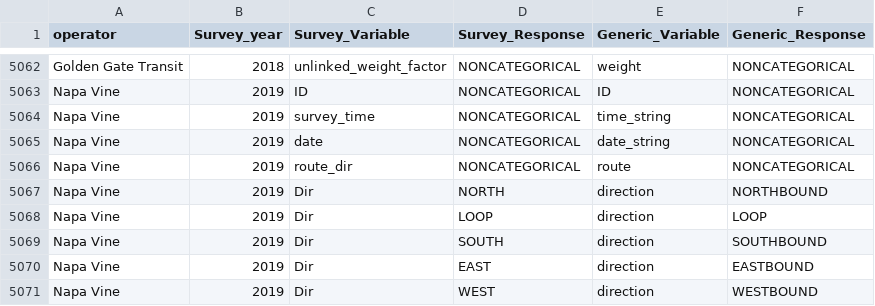
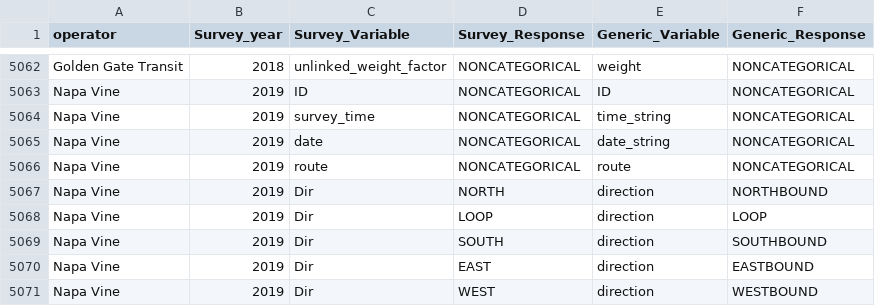
Before and after one commit to BayAreaMetro/transit-passenger-surveys, a CSV file: make-uniform/production/Dictionary for Standard Database.csv, drawn as a sheet; only a part is shown, gaps mark what is left out.

Commit message:
Changed "route_dir" to "route" to match canonical database
Different formats were causing routes not to match.

```diff
--- a/make-uniform/production/Dictionary for Standard Database.csv
+++ b/make-uniform/production/Dictionary for Standard Database.csv
@@ -5065,3 +5065,3 @@ Napa Vine,2019,survey_time,NONCATEGORICAL,time_string,NONCATEGORICAL
 Napa Vine,2019,date,NONCATEGORICAL,date_string,NONCATEGORICAL
-Napa Vine,2019,route_dir,NONCATEGORICAL,route,NONCATEGORICAL
+Napa Vine,2019,route,NONCATEGORICAL,route,NONCATEGORICAL
 Napa Vine,2019,Dir,NORTH,direction,NORTHBOUND
```
